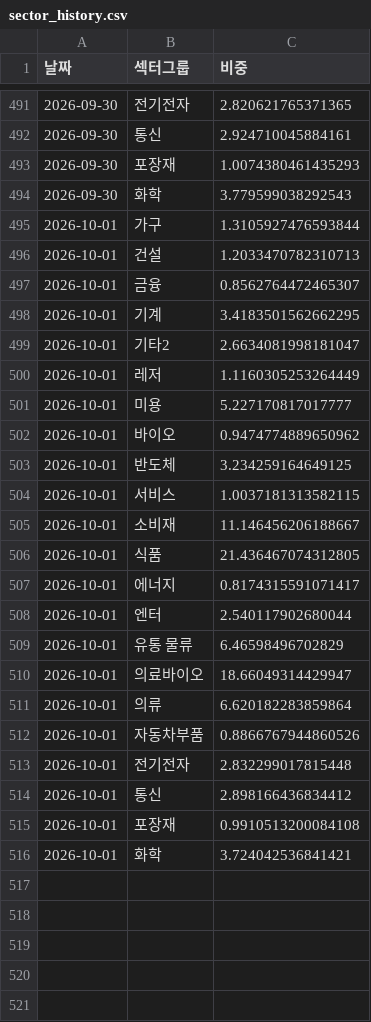
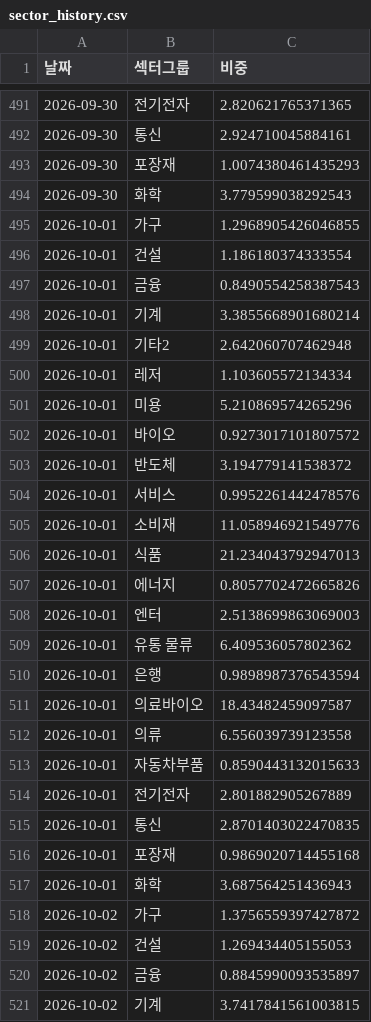
Before and after one commit to frel7022-png/Ochestration, a CSV file: sector_history.csv, drawn as a sheet; only a part is shown, gaps mark what is left out; the diff covers the shown part only.

```diff
--- a/sector_history.csv
+++ b/sector_history.csv
@@ -494,23 +494,28 @@
 2026-09-30,화학,3.779599038292543
-2026-10-01,가구,1.3105927476593844
-2026-10-01,건설,1.2033470782310713
-2026-10-01,금융,0.8562764472465307
-2026-10-01,기계,3.4183501562662295
-2026-10-01,기타2,2.6634081998181047
-2026-10-01,레저,1.1160305253264449
-2026-10-01,미용,5.227170817017777
-2026-10-01,바이오,0.9474774889650962
-2026-10-01,반도체,3.234259164649125
-2026-10-01,서비스,1.0037181313582115
-2026-10-01,소비재,11.146456206188667
-2026-10-01,식품,21.436467074312805
-2026-10-01,에너지,0.8174315591071417
-2026-10-01,엔터,2.540117902680044
-2026-10-01,유통 물류,6.46598496702829
-2026-10-01,의료바이오,18.66049314429947
-2026-10-01,의류,6.620182283859864
-2026-10-01,자동차부품,0.8866767944860526
-2026-10-01,전기전자,2.832299017815448
-2026-10-01,통신,2.898166436834412
-2026-10-01,포장재,0.9910513200084108
-2026-10-01,화학,3.724042536841421
+2026-10-01,가구,1.2968905426046855
+2026-10-01,건설,1.186180374333554
+2026-10-01,금융,0.8490554258387543
+2026-10-01,기계,3.3855668901680214
+2026-10-01,기타2,2.642060707462948
+2026-10-01,레저,1.103605572134334
+2026-10-01,미용,5.210869574265296
+2026-10-01,바이오,0.9273017101807572
+2026-10-01,반도체,3.194779141538372
+2026-10-01,서비스,0.9952261442478576
+2026-10-01,소비재,11.058946921549776
+2026-10-01,식품,21.234043792947013
+2026-10-01,에너지,0.8057702472665826
+2026-10-01,엔터,2.5138699863069003
+2026-10-01,유통 물류,6.409536057802362
+2026-10-01,은행,0.9898987376543594
+2026-10-01,의료바이오,18.43482459097587
+2026-10-01,의류,6.556039739123558
+2026-10-01,자동차부품,0.8590443132015633
+2026-10-01,전기전자,2.801882905267889
+2026-10-01,통신,2.8701403022470835
+2026-10-01,포장재,0.9869020714455168
+2026-10-01,화학,3.687564251436943
+2026-10-02,가구,1.3756559397427872
+2026-10-02,건설,1.269434405155053
+2026-10-02,금융,0.8845990093535897
+2026-10-02,기계,3.7417841561003815
```
Also changed, not shown: 17 added rows and 1 edited cell elsewhere in this file, asset_history.csv, bigcap_history.csv, 7 other files.
